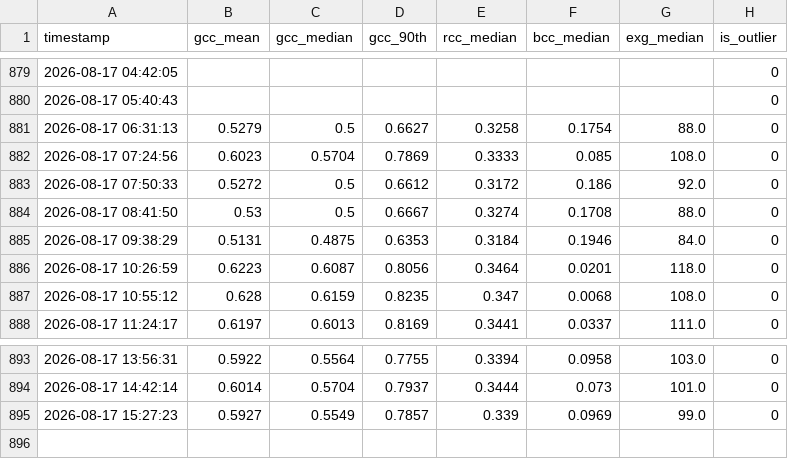
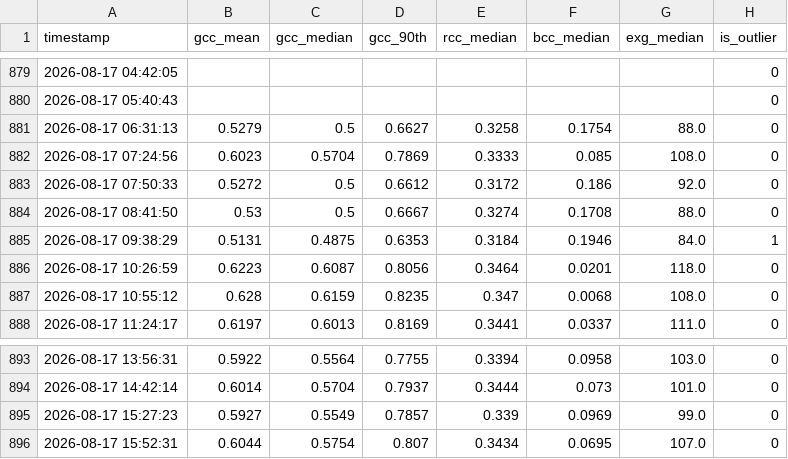
Before and after one commit to mostafajavadian/hogan-phenocam, a CSV file: phenocam_data.csv, drawn as a sheet; only a part is shown, gaps mark what is left out.

```diff
--- a/phenocam_data.csv
+++ b/phenocam_data.csv
@@ -884,3 +884,3 @@ timestamp,gcc_mean,gcc_median,gcc_90th,rcc_median,bcc_median,exg_median,is_outli
 2026-08-17 08:41:50,0.53,0.5,0.6667,0.3274,0.1708,88.0,0
-2026-08-17 09:38:29,0.5131,0.4875,0.6353,0.3184,0.1946,84.0,0
+2026-08-17 09:38:29,0.5131,0.4875,0.6353,0.3184,0.1946,84.0,1
 2026-08-17 10:26:59,0.6223,0.6087,0.8056,0.3464,0.0201,118.0,0
@@ -895 +895,2 @@ timestamp,gcc_mean,gcc_median,gcc_90th,rcc_median,bcc_median,exg_median,is_outli
 2026-08-17 15:27:23,0.5927,0.5549,0.7857,0.339,0.0969,99.0,0
+2026-08-17 15:52:31,0.6044,0.5754,0.807,0.3434,0.0695,107.0,0
```
Also changed, not shown: 1 other file.
